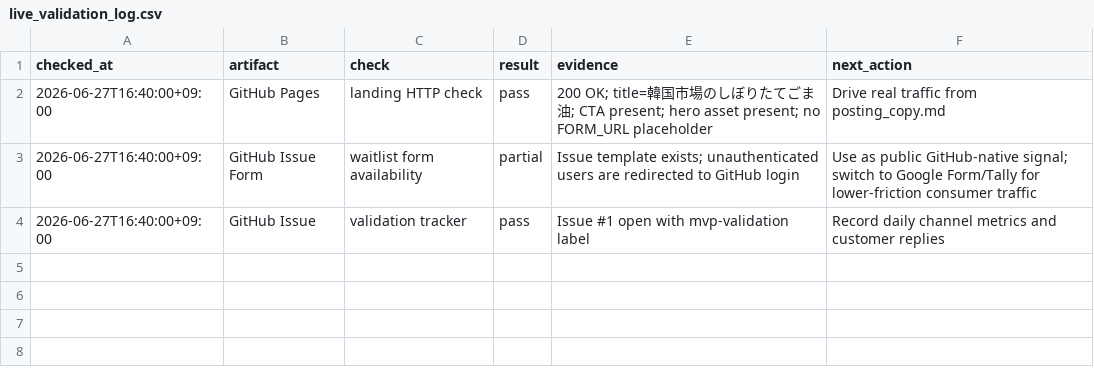
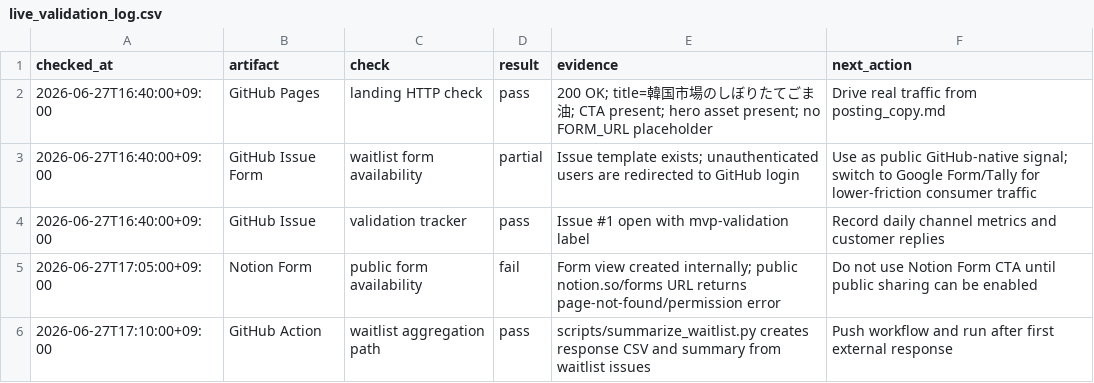
Before and after one commit to gurwnswh9910-maker/korean-sesame-oil-mvp, a CSV file: experiments/live_validation_log.csv, drawn as a sheet.

Commit message:
Add waitlist response aggregation

```diff
--- a/experiments/live_validation_log.csv
+++ b/experiments/live_validation_log.csv
@@ -4 +4,3 @@ checked_at,artifact,check,result,evidence,next_action
 2026-06-27T16:40:00+09:00,GitHub Issue,validation tracker,pass,"Issue #1 open with mvp-validation label","Record daily channel metrics and customer replies"
+2026-06-27T17:05:00+09:00,Notion Form,public form availability,fail,"Form view created internally; public notion.so/forms URL returns page-not-found/permission error","Do not use Notion Form CTA until public sharing can be enabled"
+2026-06-27T17:10:00+09:00,GitHub Action,waitlist aggregation path,pass,"scripts/summarize_waitlist.py creates response CSV and summary from waitlist issues","Push workflow and run after first external response"
```
Also changed, not shown: 5 other files.
